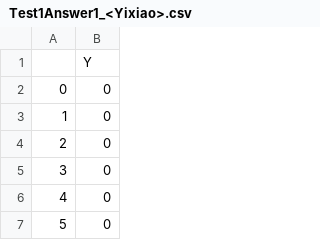
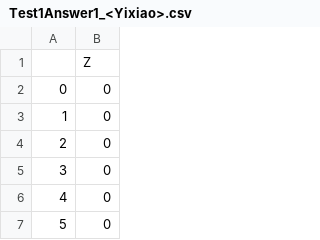
Before and after one commit to CourseReps/ECEN662-Spring2017, a CSV file: Students/Yixiao/Test1/Test1Answer1_<Yixiao>.csv, drawn as a sheet; only a part is shown.

Commit message:
label Z

```diff
--- a/Students/Yixiao/Test1/Test1Answer1_<Yixiao>.csv
+++ b/Students/Yixiao/Test1/Test1Answer1_<Yixiao>.csv
@@ -1,2 +1,2 @@
-,Y
+,Z
 0,0
```
